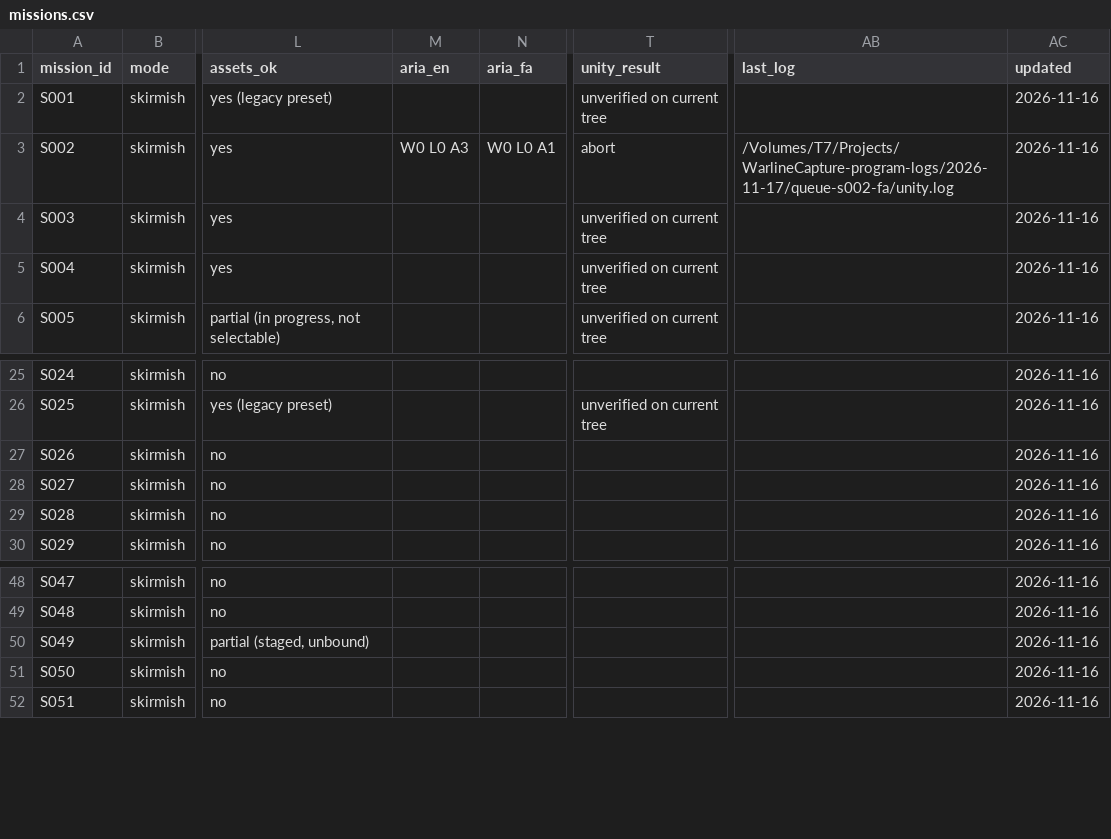
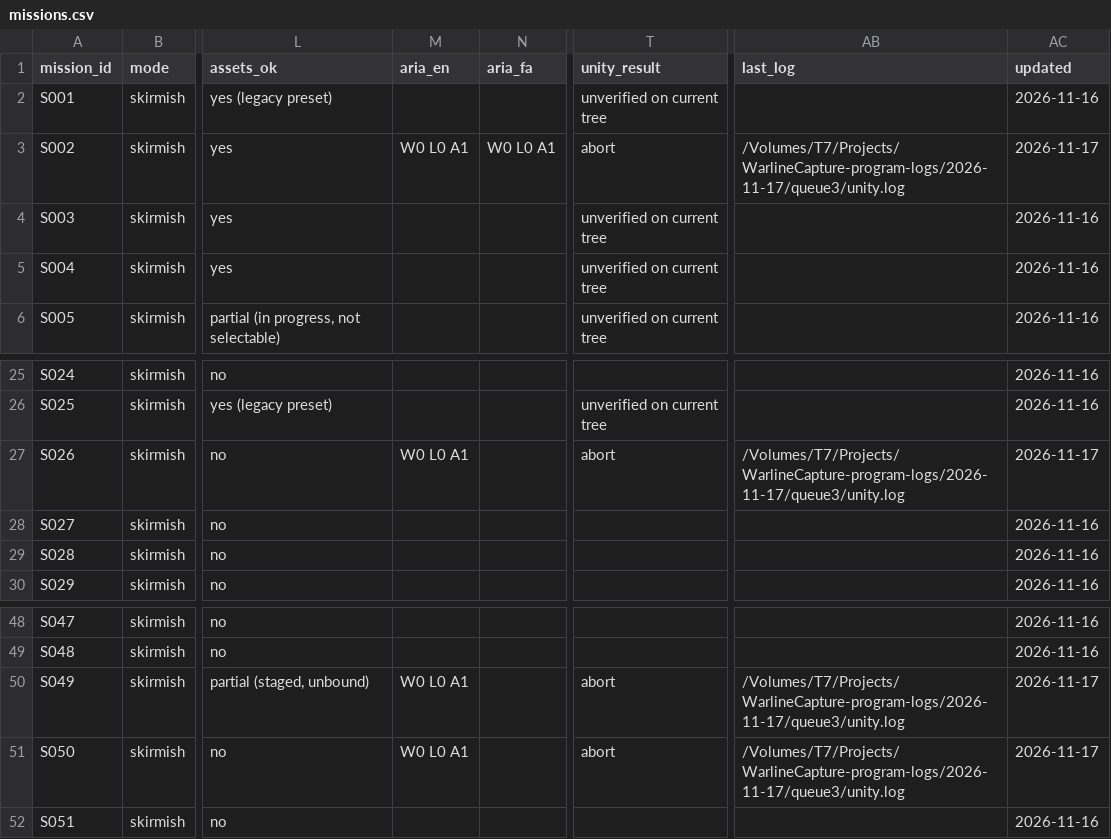
Before and after one commit to farhad2na2/WarlineCapture, a CSV file: Design/Orchestration/missions.csv, drawn as a sheet; only a part is shown, gaps mark what is left out; the diff names each change by its address in the sheet, - before the commit and + after, or states it on an @@ line.

```diff
--- a/Design/Orchestration/missions.csv
+++ b/Design/Orchestration/missions.csv
-M3 (aria_en): W0 L0 A3
+M3 (aria_en): W0 L0 A1
-AB3 (last_log): /Volumes/T7/Projects/WarlineCapture-program-logs/2026-11-17/queue-s002-fa/unity.log
+AB3 (last_log): /Volumes/T7/Projects/WarlineCapture-program-logs/2026-11-17/queue3/unity.log
-AC3 (updated): 2026-11-16
+AC3 (updated): 2026-11-17
-M27 (aria_en): (empty)
+M27 (aria_en): W0 L0 A1
-T27 (unity_result): (empty)
+T27 (unity_result): abort
-AB27 (last_log): (empty)
+AB27 (last_log): /Volumes/T7/Projects/WarlineCapture-program-logs/2026-11-17/queue3/unity.log
-AC27 (updated): 2026-11-16
+AC27 (updated): 2026-11-17
-M50:M51 (aria_en): (empty)
+M50:M51 (aria_en): W0 L0 A1
-T50:T51 (unity_result): (empty)
+T50:T51 (unity_result): abort
-AB50:AB51 (last_log): (empty)
+AB50:AB51 (last_log): /Volumes/T7/Projects/WarlineCapture-program-logs/2026-11-17/queue3/unity.log
-AC50:AC51 (updated): 2026-11-16
+AC50:AC51 (updated): 2026-11-17
```
Also changed, not shown: 3 other files.
